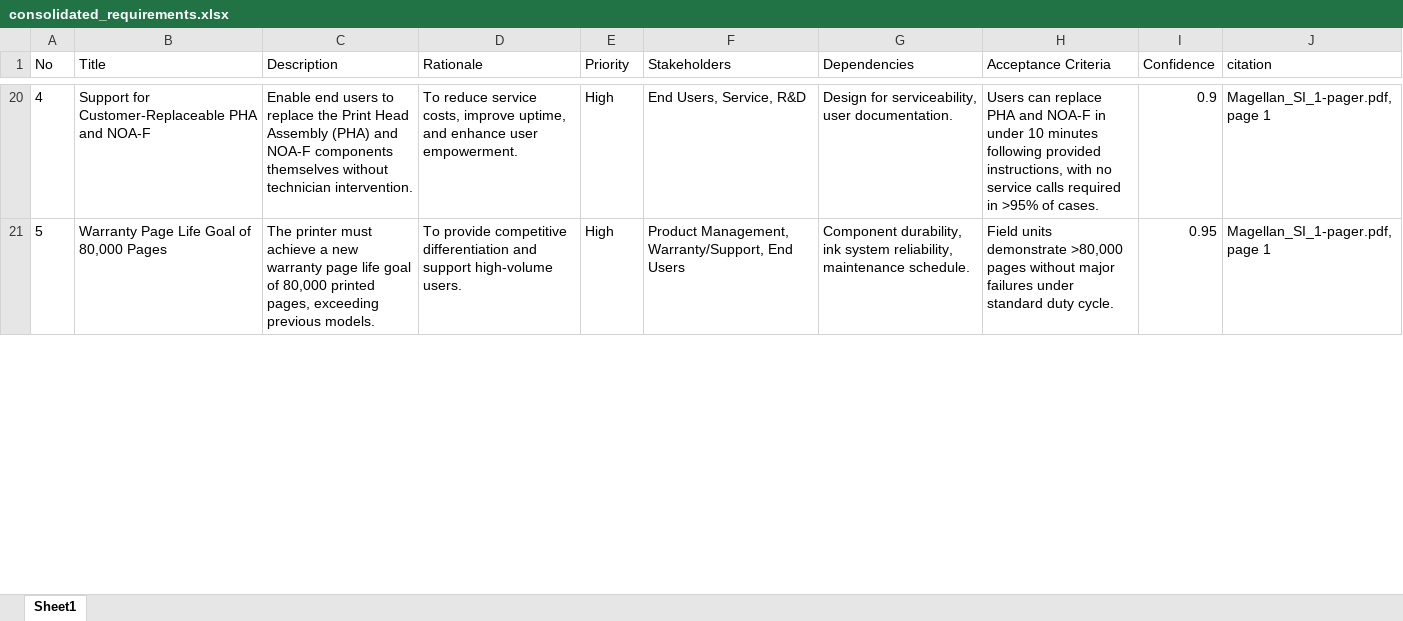
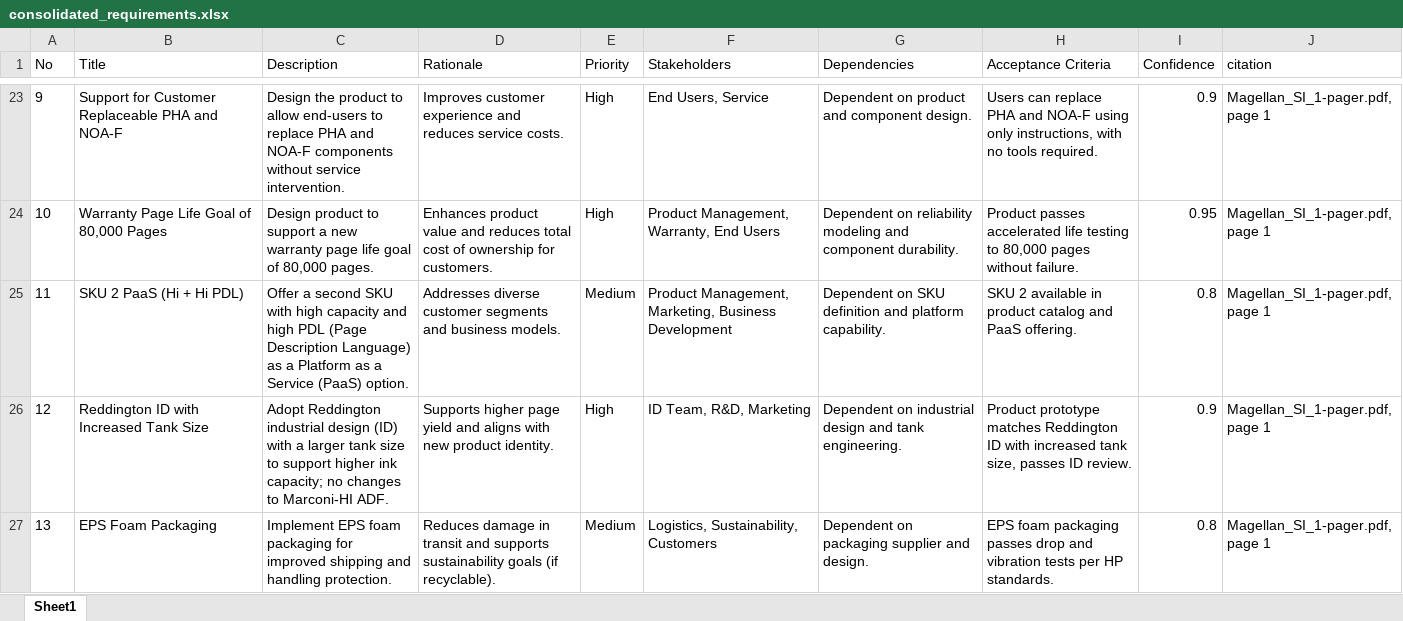
Before and after one commit to hpdxdemo/git_demo, an Excel workbook: consolidation/outputs/consolidated_requirements.xlsx, sheet Sheet1, drawn as a sheet; only a part is shown, gaps mark what is left out; values as stored, in another font and other column widths than the file's, no borders; addresses are those after the commit; the diff covers the shown part only; the diff names each change by its address in the sheet, - before the commit and + after, or states it on an @@ line.

```diff
--- a/consolidation/outputs/consolidated_requirements.xlsx (sheet Sheet1)
+++ b/consolidation/outputs/consolidated_requirements.xlsx (sheet Sheet1)
@@ column A (No) renumbered between rows 3 and 42 @@
-B23 (Title): Support for Customer-Replaceable PHA and…
+B23 (Title): Support for Customer Replaceable PHA and…
-C23 (Description): Enable end users to replace the Print Head Assembly (PHA) and NOA-F components themselves without technician intervention.
+C23 (Description): Design the product to allow end-users to replace PHA and NOA-F components without service intervention.
-D23 (Rationale): To reduce service costs, improve uptime, and enhance user empowerment.
+D23 (Rationale): Improves customer experience and reduces service costs.
-F23 (Stakeholders): End Users, Service, R&D
+F23 (Stakeholders): End Users, Service
-G23 (Dependencies): Design for serviceability, user documentation.
+G23 (Dependencies): Dependent on product and component design.
-H23 (Acceptance Criteria): …and NOA-F in under 10 minutes following provided instructions, with no service calls required in >95% of cases.
+H23 (Acceptance Criteria): …and NOA-F using only instructions, with no tools required.
-C24 (Description): The printer must achieve a new warranty page life goal of 80,000 printed pages, exceeding previous models.
+C24 (Description): Design product to support a new warranty page life goal of 80,000 pages.
-D24 (Rationale): To provide competitive differentiation and support high-volume users.
+D24 (Rationale): Enhances product value and reduces total cost of ownership for customers.
-F24 (Stakeholders): Product Management, Warranty/Support, End Users
+F24 (Stakeholders): Product Management, Warranty, End Users
-G24 (Dependencies): Component durability, ink system reliability, maintenance schedule.
+G24 (Dependencies): Dependent on reliability modeling and component durability.
-H24 (Acceptance Criteria): Field units demonstrate >80,000 pages without major failures under standard duty cycle.
+H24 (Acceptance Criteria): Product passes accelerated life testing to 80,000 pages without failure.
+row 25: 11 | SKU 2 PaaS (Hi + Hi PDL) | Offer a second SKU with high capacity and high PDL (Page Description Language) as a Platform as a Service (PaaS) option. | Addresses diverse customer segments and business models. | Medium | Product Management, Marketing, Business Development | Dependent on SKU definition and platform capability. | SKU 2 available in product catalog and PaaS offering. | 0.8 | Magellan_SI_1-pager.pdf, page 1
+row 26: 12 | Reddington ID with Increased Tank Size | Adopt Reddington industrial design (ID) with a larger tank size to support higher ink capacity; no changes to Marconi-HI ADF. | Supports higher page yield and aligns with new product identity. | High | ID Team, R&D, Marketing | Dependent on industrial design and tank engineering. | Product prototype matches Reddington ID with increased tank size, passes ID review. | 0.9 | Magellan_SI_1-pager.pdf, page 1
+row 27: 13 | EPS Foam Packaging | Implement EPS foam packaging for improved shipping and handling protection. | Reduces damage in transit and supports sustainability goals (if recyclable). | Medium | Logistics, Sustainability, Customers | Dependent on packaging supplier and design. | EPS foam packaging passes drop and vibration tests per HP standards. | 0.8 | Magellan_SI_1-pager.pdf, page 1
```
Also changed, not shown: 22 added rows, 20 removed rows and 107 edited cells elsewhere in this sheet.
